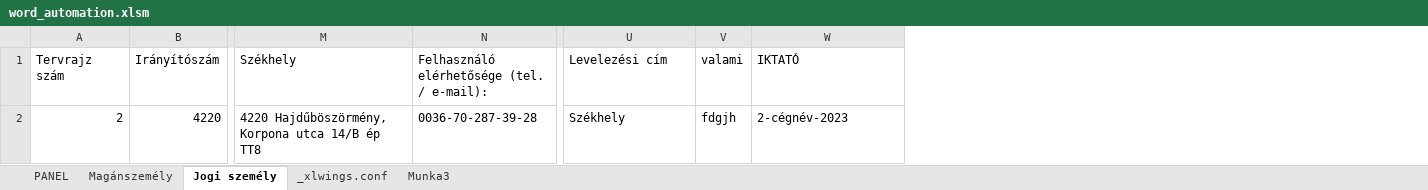
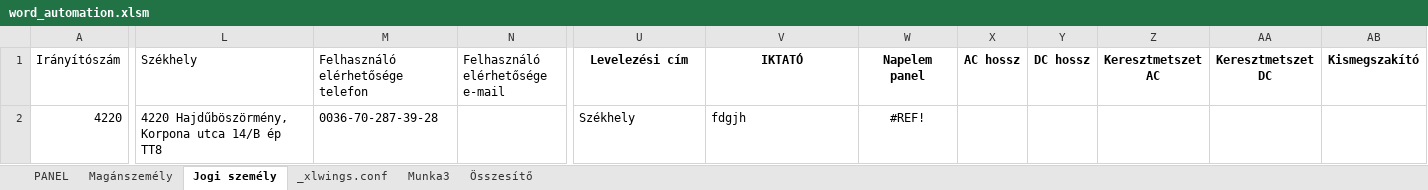
Before and after one commit to ErnstRobert/AUTOMATA, an Excel workbook: word_automation/word_automation.xlsm, sheet Jogi személy, drawn as a sheet; only a part is shown, gaps mark what is left out; values as stored, in another font and other column widths than the file's, no borders; table styles not drawn; removed rows and columns are numbered as before the commit, all else as after; the diff names each change by its address in the sheet, - before the commit and + after, or states it on an @@ line.

```diff
--- a/word_automation/word_automation.xlsm (sheet Jogi személy)
+++ b/word_automation/word_automation.xlsm (sheet Jogi személy)
+sheet tab: Összesítő
-column A (Tervrajz szám), row 2: 2
+column N (Felhasználó elérhetősége e-mail), empty
-column V (valami), row 2: fdgjh
+column W (Napelem panel), row 2: #REF!
+column X (AC hossz), empty
+column Y (DC hossz), empty
+column Z (Keresztmetszet AC), empty
+column AA (Keresztmetszet DC), empty
+column AB (Kismegszakító), empty
-M1: Felhasználó elérhetősége (tel. / e-mail):
+M1: Felhasználó elérhetősége telefon
@@ U1 bold: off → on, alignment: left → center @@
@@ V1 bold: off → on, alignment: left → center @@
-V2 (IKTATÓ): 2-cégnév-2023
+V2 (IKTATÓ): fdgjh
```
Also changed, not shown: sheet Magánszemély, sheet PANEL, charts or pictures, Körlevél_HMKE.xlsm.
